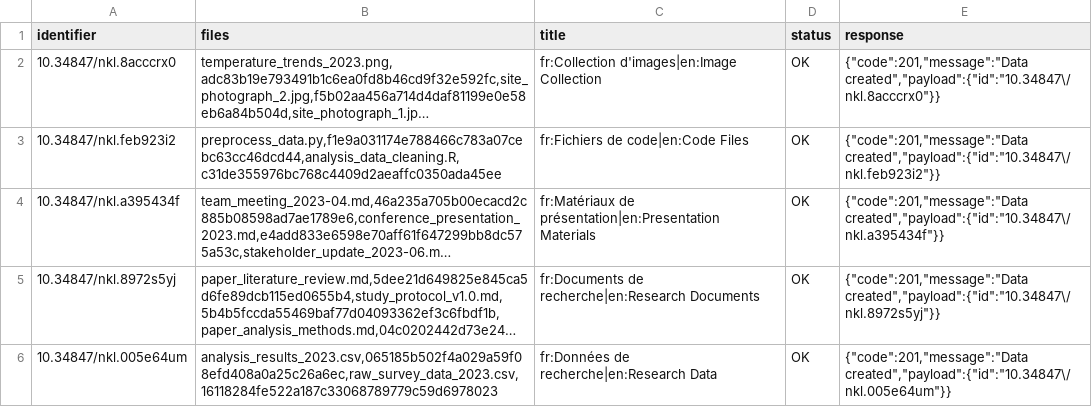
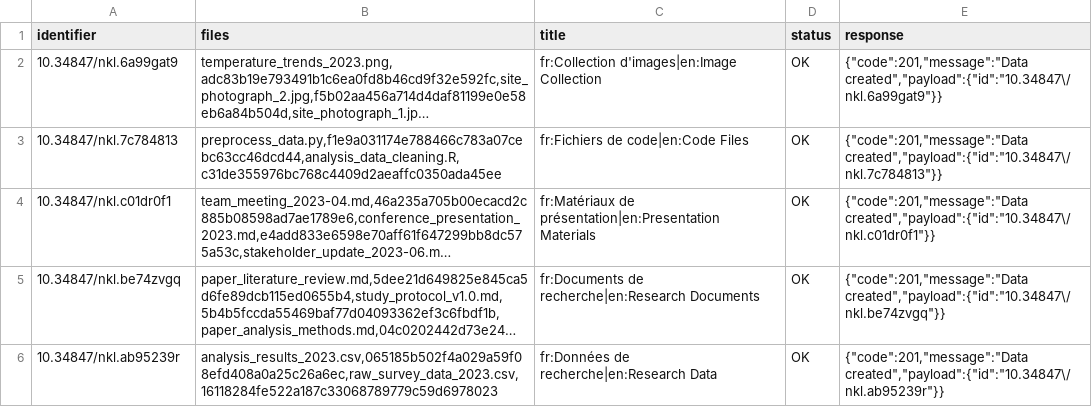
Before and after one commit to xy-liao/o-nakala-core, a CSV file: output.csv, drawn as a sheet; long unchanged cells end in …; the diff names each change by its address in the sheet, - before the commit and + after, or states it on an @@ line.

```diff
--- a/output.csv
+++ b/output.csv
-A2 (identifier): 10.34847/nkl.8acccrx0
+A2 (identifier): 10.34847/nkl.6a99gat9
-E2 (response): {"code":201,"message":"Data created","payload":{"id":"10.34847\/nkl.8acccrx0"}}
+E2 (response): {"code":201,"message":"Data created","payload":{"id":"10.34847\/nkl.6a99gat9"}}
-A3 (identifier): 10.34847/nkl.feb923i2
+A3 (identifier): 10.34847/nkl.7c784813
-E3 (response): {"code":201,"message":"Data created","payload":{"id":"10.34847\/nkl.feb923i2"}}
+E3 (response): {"code":201,"message":"Data created","payload":{"id":"10.34847\/nkl.7c784813"}}
-A4 (identifier): 10.34847/nkl.a395434f
+A4 (identifier): 10.34847/nkl.c01dr0f1
-E4 (response): {"code":201,"message":"Data created","payload":{"id":"10.34847\/nkl.a395434f"}}
+E4 (response): {"code":201,"message":"Data created","payload":{"id":"10.34847\/nkl.c01dr0f1"}}
-A5 (identifier): 10.34847/nkl.8972s5yj
+A5 (identifier): 10.34847/nkl.be74zvgq
-E5 (response): {"code":201,"message":"Data created","payload":{"id":"10.34847\/nkl.8972s5yj"}}
+E5 (response): {"code":201,"message":"Data created","payload":{"id":"10.34847\/nkl.be74zvgq"}}
-A6 (identifier): 10.34847/nkl.005e64um
+A6 (identifier): 10.34847/nkl.ab95239r
-E6 (response): {"code":201,"message":"Data created","payload":{"id":"10.34847\/nkl.005e64um"}}
+E6 (response): {"code":201,"message":"Data created","payload":{"id":"10.34847\/nkl.ab95239r"}}
```
Also changed, not shown: collections_output.csv, 1 other file.
